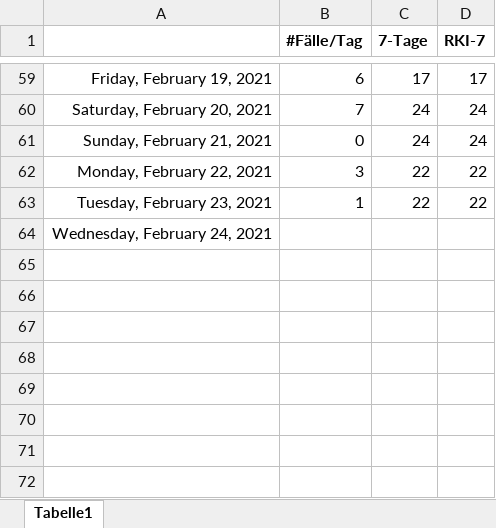
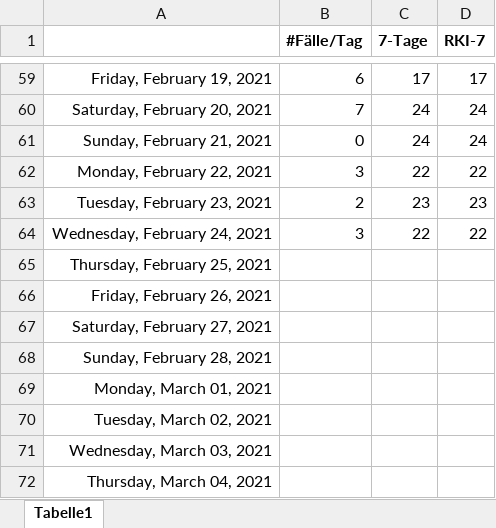
Before and after one commit to bbbkl/bk_shared, an Excel workbook: kl_7tage.xlsx, sheet Tabelle1, drawn as a sheet; only a part is shown, gaps mark what is left out; values as stored, in another font and other column widths than the file's, no borders; charts and pictures not drawn; the diff names each change by its address in the sheet, - before the commit and + after, or states it on an @@ line.

```diff
--- a/kl_7tage.xlsx (sheet Tabelle1)
+++ b/kl_7tage.xlsx (sheet Tabelle1)
-B63 (#Fälle/Tag): 1
+B63 (#Fälle/Tag): 2
-C63 (7-Tage): 22
+C63 (7-Tage): 23
-D63 (RKI-7): 22
+D63 (RKI-7): 23
-B64 (#Fälle/Tag): (empty)
+B64 (#Fälle/Tag): 3
-C64 (7-Tage): (empty)
+C64 (7-Tage): 22
-D64 (RKI-7): (empty)
+D64 (RKI-7): 22
+row 65: Thursday, February 25, 2021
+row 66: Friday, February 26, 2021
+row 67: Saturday, February 27, 2021
+row 68: Sunday, February 28, 2021
+row 69: Monday, March 01, 2021
+row 70: Tuesday, March 02, 2021
+row 71: Wednesday, March 03, 2021
+row 72: Thursday, March 04, 2021
```
Also changed, not shown: charts or pictures, 1 other file.
